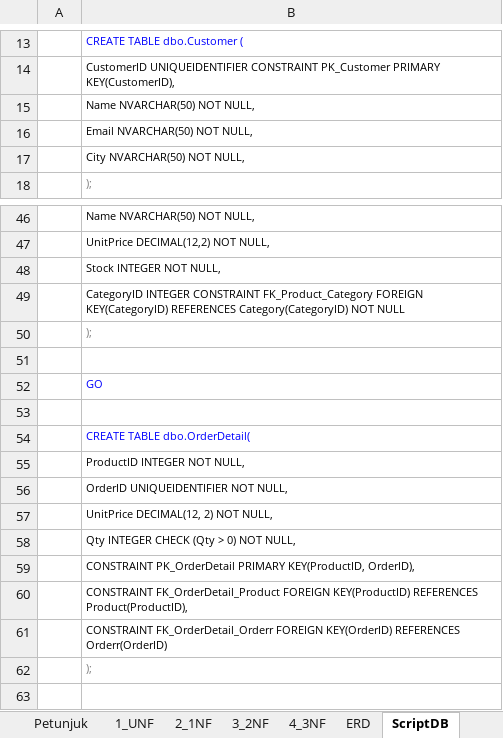
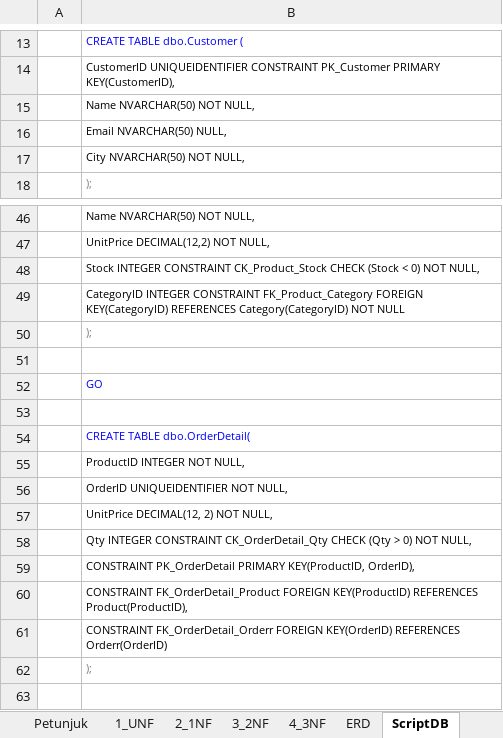
Before and after one commit to fahrihanif/Latihan-database, an Excel workbook: Normalisasi_SalesDB_Fran Dello.xlsx, sheet ScriptDB, drawn as a sheet; only a part is shown, gaps mark what is left out; values as stored, in another font and other column widths than the file's, no borders; the diff covers the shown part only; the diff names each change by its address in the sheet, - before the commit and + after, or states it on an @@ line.

```diff
--- a/Normalisasi_SalesDB_Fran Dello.xlsx (sheet ScriptDB)
+++ b/Normalisasi_SalesDB_Fran Dello.xlsx (sheet ScriptDB)
-B16: Email NVARCHAR(50) NOT NULL,
+B16: Email NVARCHAR(50) NULL,
-B48: Stock INTEGER NOT NULL,
+B48: Stock INTEGER CONSTRAINT CK_Product_Stock CHECK (Stock < 0) NOT NULL,
-B58: Qty INTEGER CHECK (Qty…
+B58: Qty INTEGER CONSTRAINT CK_OrderDetail_Qty CHECK (Qty…
```
Also changed, not shown: 95 added rows elsewhere in this sheet.
